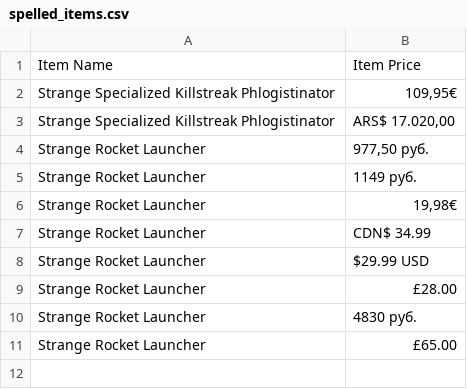
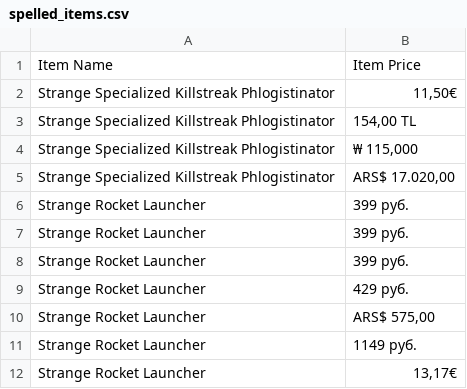
Before and after one commit to Jimmyj30/steam-market-webscraping, a CSV file: spelled_items.csv, drawn as a sheet.

Commit message:
Generated spelled item url csv from price list

```diff
--- a/spelled_items.csv
+++ b/spelled_items.csv
@@ -1,11 +1,12 @@
 Item Name,Item Price
-Strange Specialized Killstreak Phlogistinator,"109,95€"
+Strange Specialized Killstreak Phlogistinator,"11,50€"
+Strange Specialized Killstreak Phlogistinator,"154,00 TL"
+Strange Specialized Killstreak Phlogistinator,"₩ 115,000"
 Strange Specialized Killstreak Phlogistinator,"ARS$ 17.020,00"
-Strange Rocket Launcher,"977,50 pуб."
+Strange Rocket Launcher,399 pуб.
+Strange Rocket Launcher,399 pуб.
+Strange Rocket Launcher,399 pуб.
+Strange Rocket Launcher,429 pуб.
+Strange Rocket Launcher,"ARS$ 575,00"
 Strange Rocket Launcher,1149 pуб.
-Strange Rocket Launcher,"19,98€"
-Strange Rocket Launcher,CDN$ 34.99
-Strange Rocket Launcher,$29.99 USD
-Strange Rocket Launcher,£28.00
-Strange Rocket Launcher,4830 pуб.
-Strange Rocket Launcher,£65.00
+Strange Rocket Launcher,"13,17€"
```
Also changed, not shown: 3 other files.
